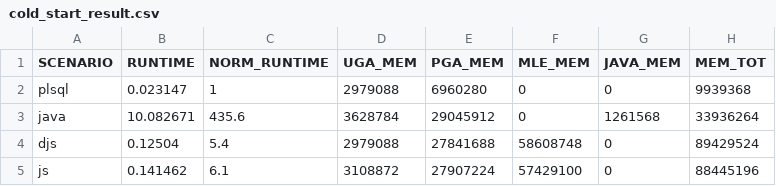
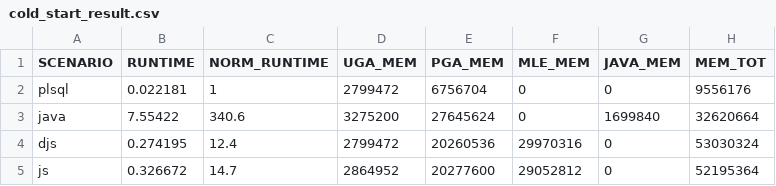
Before and after one commit to PhilippSalvisberg/js23c, a CSV file: experiments/cold_start/cold_start_result.csv, drawn as a sheet.

```diff
--- a/experiments/cold_start/cold_start_result.csv
+++ b/experiments/cold_start/cold_start_result.csv
@@ -1,5 +1,5 @@
 "SCENARIO","RUNTIME","NORM_RUNTIME","UGA_MEM","PGA_MEM","MLE_MEM","JAVA_MEM","MEM_TOT"
-"plsql",0.023147,1,2979088,6960280,0,0,9939368
-"java",10.082671,435.6,3628784,29045912,0,1261568,33936264
-"djs",0.12504,5.4,2979088,27841688,58608748,0,89429524
-"js",0.141462,6.1,3108872,27907224,57429100,0,88445196
+"plsql",0.022181,1,2799472,6756704,0,0,9556176
+"java",7.55422,340.6,3275200,27645624,0,1699840,32620664
+"djs",0.274195,12.4,2799472,20260536,29970316,0,53030324
+"js",0.326672,14.7,2864952,20277600,29052812,0,52195364
```
Also changed, not shown: experiments/cold_start/cold_start_base.csv, experiments/increase_salary_100k/increase_salary_100k_base.csv, 10 other files.
